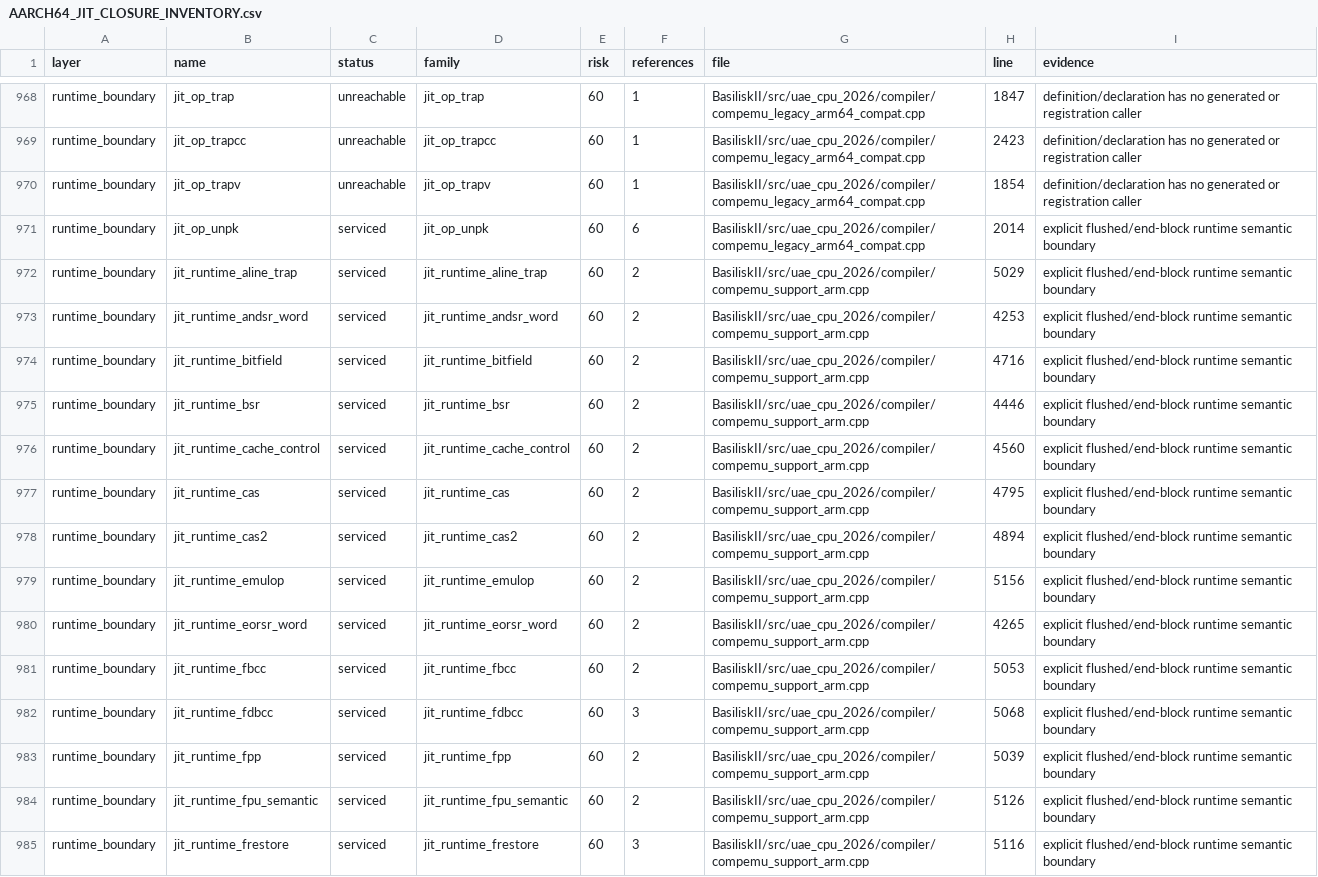
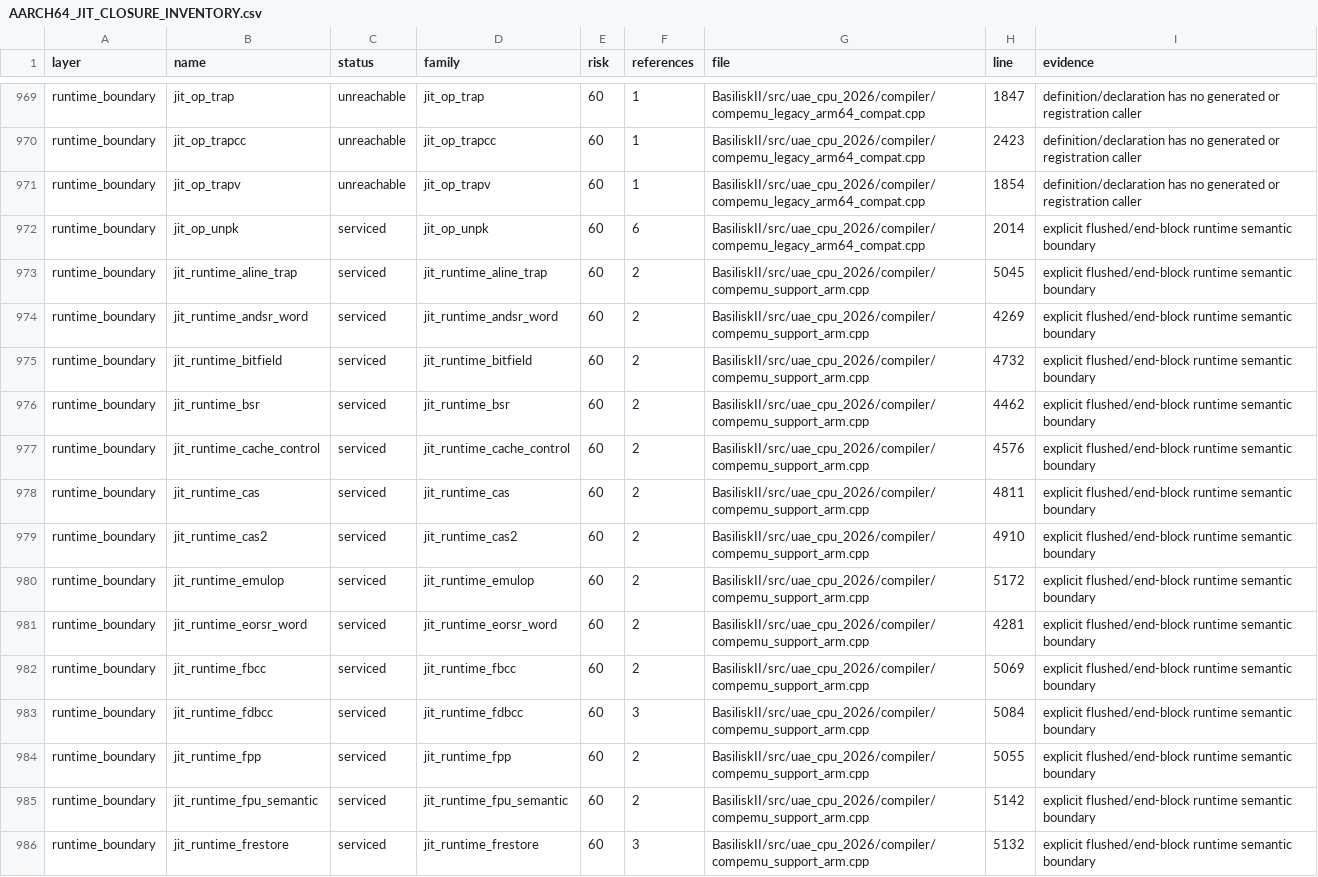
Before and after one commit to rcarmo/macemu, a CSV file: BasiliskII/docs/AARCH64_JIT_CLOSURE_INVENTORY.csv, drawn as a sheet; only a part is shown, gaps mark what is left out; the diff covers the shown part only.

```diff
--- a/BasiliskII/docs/AARCH64_JIT_CLOSURE_INVENTORY.csv
+++ b/BasiliskII/docs/AARCH64_JIT_CLOSURE_INVENTORY.csv
@@ -971,15 +972,15 @@ runtime_boundary,jit_op_trapv,unreachable,jit_op_trapv,60,1,BasiliskII/src/uae_c
 runtime_boundary,jit_op_unpk,serviced,jit_op_unpk,60,6,BasiliskII/src/uae_cpu_2026/compiler/compemu_legacy_arm64_compat.cpp,2014,explicit flushed/end-block runtime semantic boundary
-runtime_boundary,jit_runtime_aline_trap,serviced,jit_runtime_aline_trap,60,2,BasiliskII/src/uae_cpu_2026/compiler/compemu_support_arm.cpp,5029,explicit flushed/end-block runtime semantic boundary
-runtime_boundary,jit_runtime_andsr_word,serviced,jit_runtime_andsr_word,60,2,BasiliskII/src/uae_cpu_2026/compiler/compemu_support_arm.cpp,4253,explicit flushed/end-block runtime semantic boundary
-runtime_boundary,jit_runtime_bitfield,serviced,jit_runtime_bitfield,60,2,BasiliskII/src/uae_cpu_2026/compiler/compemu_support_arm.cpp,4716,explicit flushed/end-block runtime semantic boundary
-runtime_boundary,jit_runtime_bsr,serviced,jit_runtime_bsr,60,2,BasiliskII/src/uae_cpu_2026/compiler/compemu_support_arm.cpp,4446,explicit flushed/end-block runtime semantic boundary
-runtime_boundary,jit_runtime_cache_control,serviced,jit_runtime_cache_control,60,2,BasiliskII/src/uae_cpu_2026/compiler/compemu_support_arm.cpp,4560,explicit flushed/end-block runtime semantic boundary
-runtime_boundary,jit_runtime_cas,serviced,jit_runtime_cas,60,2,BasiliskII/src/uae_cpu_2026/compiler/compemu_support_arm.cpp,4795,explicit flushed/end-block runtime semantic boundary
-runtime_boundary,jit_runtime_cas2,serviced,jit_runtime_cas2,60,2,BasiliskII/src/uae_cpu_2026/compiler/compemu_support_arm.cpp,4894,explicit flushed/end-block runtime semantic boundary
-runtime_boundary,jit_runtime_emulop,serviced,jit_runtime_emulop,60,2,BasiliskII/src/uae_cpu_2026/compiler/compemu_support_arm.cpp,5156,explicit flushed/end-block runtime semantic boundary
-runtime_boundary,jit_runtime_eorsr_word,serviced,jit_runtime_eorsr_word,60,2,BasiliskII/src/uae_cpu_2026/compiler/compemu_support_arm.cpp,4265,explicit flushed/end-block runtime semantic boundary
-runtime_boundary,jit_runtime_fbcc,serviced,jit_runtime_fbcc,60,2,BasiliskII/src/uae_cpu_2026/compiler/compemu_support_arm.cpp,5053,explicit flushed/end-block runtime semantic boundary
-runtime_boundary,jit_runtime_fdbcc,serviced,jit_runtime_fdbcc,60,3,BasiliskII/src/uae_cpu_2026/compiler/compemu_support_arm.cpp,5068,explicit flushed/end-block runtime semantic boundary
-runtime_boundary,jit_runtime_fpp,serviced,jit_runtime_fpp,60,2,BasiliskII/src/uae_cpu_2026/compiler/compemu_support_arm.cpp,5039,explicit flushed/end-block runtime semantic boundary
-runtime_boundary,jit_runtime_fpu_semantic,serviced,jit_runtime_fpu_semantic,60,2,BasiliskII/src/uae_cpu_2026/compiler/compemu_support_arm.cpp,5126,explicit flushed/end-block runtime semantic boundary
-runtime_boundary,jit_runtime_frestore,serviced,jit_runtime_frestore,60,3,BasiliskII/src/uae_cpu_2026/compiler/compemu_support_arm.cpp,5116,explicit flushed/end-block runtime semantic boundary
+runtime_boundary,jit_runtime_aline_trap,serviced,jit_runtime_aline_trap,60,2,BasiliskII/src/uae_cpu_2026/compiler/compemu_support_arm.cpp,5045,explicit flushed/end-block runtime semantic boundary
+runtime_boundary,jit_runtime_andsr_word,serviced,jit_runtime_andsr_word,60,2,BasiliskII/src/uae_cpu_2026/compiler/compemu_support_arm.cpp,4269,explicit flushed/end-block runtime semantic boundary
+runtime_boundary,jit_runtime_bitfield,serviced,jit_runtime_bitfield,60,2,BasiliskII/src/uae_cpu_2026/compiler/compemu_support_arm.cpp,4732,explicit flushed/end-block runtime semantic boundary
+runtime_boundary,jit_runtime_bsr,serviced,jit_runtime_bsr,60,2,BasiliskII/src/uae_cpu_2026/compiler/compemu_support_arm.cpp,4462,explicit flushed/end-block runtime semantic boundary
+runtime_boundary,jit_runtime_cache_control,serviced,jit_runtime_cache_control,60,2,BasiliskII/src/uae_cpu_2026/compiler/compemu_support_arm.cpp,4576,explicit flushed/end-block runtime semantic boundary
+runtime_boundary,jit_runtime_cas,serviced,jit_runtime_cas,60,2,BasiliskII/src/uae_cpu_2026/compiler/compemu_support_arm.cpp,4811,explicit flushed/end-block runtime semantic boundary
+runtime_boundary,jit_runtime_cas2,serviced,jit_runtime_cas2,60,2,BasiliskII/src/uae_cpu_2026/compiler/compemu_support_arm.cpp,4910,explicit flushed/end-block runtime semantic boundary
+runtime_boundary,jit_runtime_emulop,serviced,jit_runtime_emulop,60,2,BasiliskII/src/uae_cpu_2026/compiler/compemu_support_arm.cpp,5172,explicit flushed/end-block runtime semantic boundary
+runtime_boundary,jit_runtime_eorsr_word,serviced,jit_runtime_eorsr_word,60,2,BasiliskII/src/uae_cpu_2026/compiler/compemu_support_arm.cpp,4281,explicit flushed/end-block runtime semantic boundary
+runtime_boundary,jit_runtime_fbcc,serviced,jit_runtime_fbcc,60,2,BasiliskII/src/uae_cpu_2026/compiler/compemu_support_arm.cpp,5069,explicit flushed/end-block runtime semantic boundary
+runtime_boundary,jit_runtime_fdbcc,serviced,jit_runtime_fdbcc,60,3,BasiliskII/src/uae_cpu_2026/compiler/compemu_support_arm.cpp,5084,explicit flushed/end-block runtime semantic boundary
+runtime_boundary,jit_runtime_fpp,serviced,jit_runtime_fpp,60,2,BasiliskII/src/uae_cpu_2026/compiler/compemu_support_arm.cpp,5055,explicit flushed/end-block runtime semantic boundary
+runtime_boundary,jit_runtime_fpu_semantic,serviced,jit_runtime_fpu_semantic,60,2,BasiliskII/src/uae_cpu_2026/compiler/compemu_support_arm.cpp,5142,explicit flushed/end-block runtime semantic boundary
+runtime_boundary,jit_runtime_frestore,serviced,jit_runtime_frestore,60,3,BasiliskII/src/uae_cpu_2026/compiler/compemu_support_arm.cpp,5132,explicit flushed/end-block runtime semantic boundary
```
Also changed, not shown: 1 added row and 77 edited cells elsewhere in this file, 12 other files.
